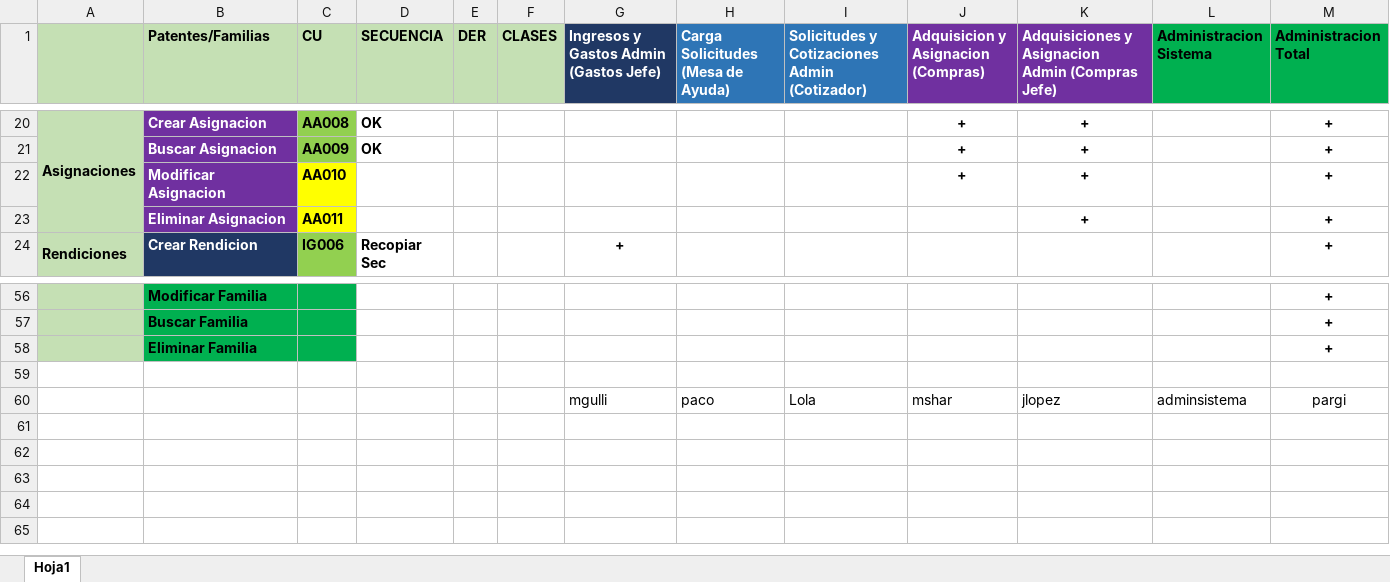
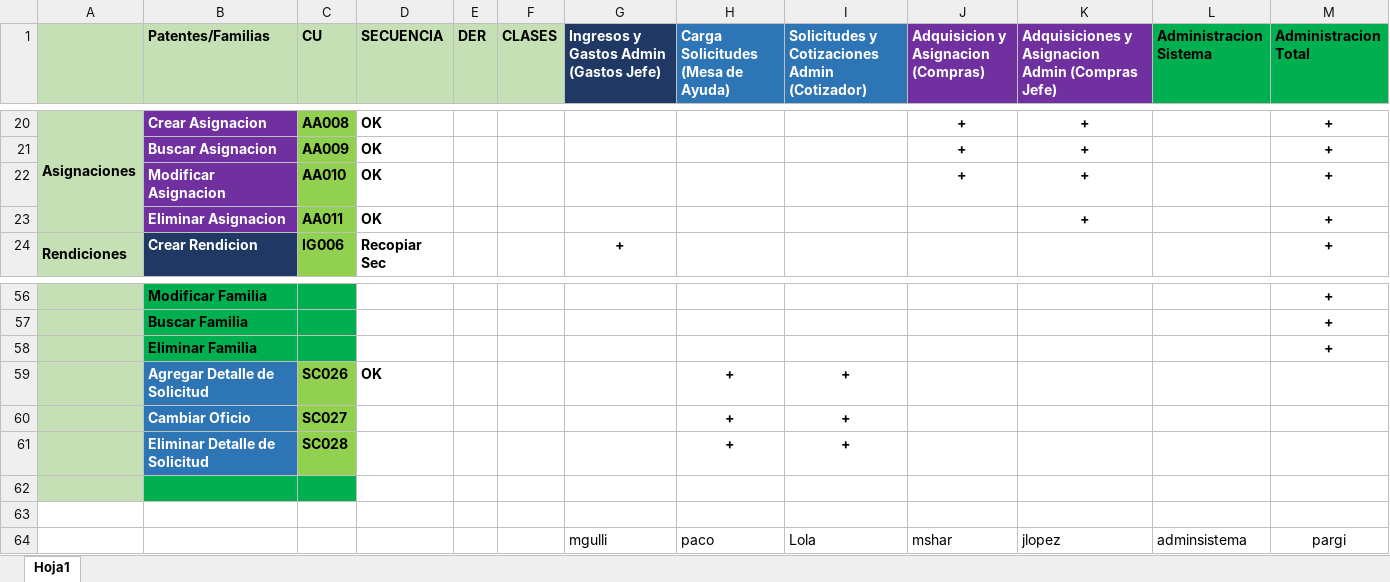
Before and after one commit to loyolajavi/ArtecDiploma, an Excel workbook: Anotaciones/Patentes y Familias Definidas.xlsx, sheet Hoja1, drawn as a sheet; only a part is shown, gaps mark what is left out; values as stored, in another font and other column widths than the file's, no borders; the diff names each change by its address in the sheet, - before the commit and + after, or states it on an @@ line.

Commit message:
#DS Modificar Asignacion	AA010 Eliminar Asignacion	AA011 Agregar Detalle de Solicitud	SC026
#Casos de uso:
SC003 - Modificar Solicitud.docx
SC026 - Agregar Detalle de Solicitud.docx
SC027 - Cambiar Oficio.docx
SC028 - Eliminar Detalle de Solicitud.docx

```diff
--- a/Anotaciones/Patentes y Familias Definidas.xlsx (sheet Hoja1)
+++ b/Anotaciones/Patentes y Familias Definidas.xlsx (sheet Hoja1)
-C22:C23 fill: #FFFF00
+C22:C23 fill: #92D050
-D22:D23 (SECUENCIA): (empty)
+D22:D23 (SECUENCIA): OK
+row 59:  | Agregar Detalle de Solicitud | SC026 | OK |  |  |  | + | +
+row 60:  | Cambiar Oficio | SC027 |  |  |  |  | + | +
+row 61:  | Eliminar Detalle de Solicitud | SC028 |  |  |  |  | + | +
+row 62: (empty)
```
Also changed, not shown: 16 other files.
